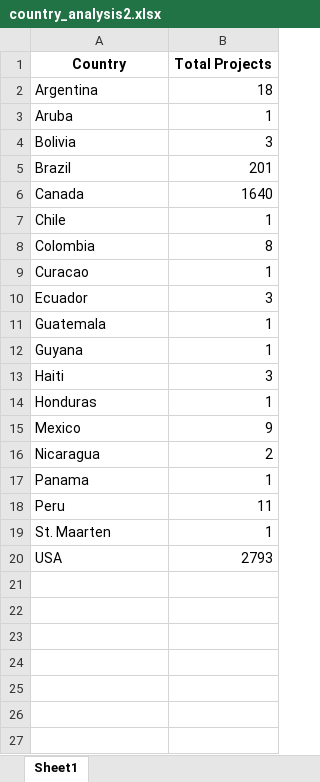
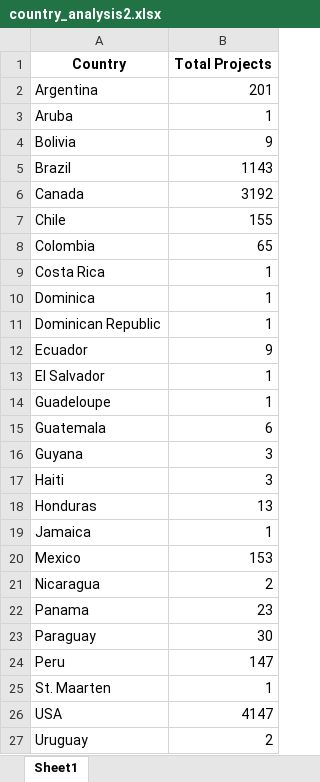
Before and after one commit to audumosh/MSc-Project, an Excel workbook: country_analysis2.xlsx, sheet Sheet1, drawn as a sheet; values as stored, in another font and other column widths than the file's, no borders; addresses are those after the commit; the diff names each change by its address in the sheet, - before the commit and + after, or states it on an @@ line.

Commit message:
updated analysis

```diff
--- a/country_analysis2.xlsx (sheet Sheet1)
+++ b/country_analysis2.xlsx (sheet Sheet1)
-B2 (Total Projects): 18
+B2 (Total Projects): 201
-B4 (Total Projects): 3
+B4 (Total Projects): 9
-B5 (Total Projects): 201
+B5 (Total Projects): 1143
-B6 (Total Projects): 1640
+B6 (Total Projects): 3192
-B7 (Total Projects): 1
+B7 (Total Projects): 155
-B8 (Total Projects): 8
+B8 (Total Projects): 65
-A9 (Country): Curacao
+A9 (Country): Costa Rica
+row 10: Dominica | 1
+row 11: Dominican Republic | 1
-B12 (Total Projects): 3
+B12 (Total Projects): 9
+row 13: El Salvador | 1
+row 14: Guadeloupe | 1
-B15 (Total Projects): 1
+B15 (Total Projects): 6
-B16 (Total Projects): 1
+B16 (Total Projects): 3
-B18 (Total Projects): 1
+B18 (Total Projects): 13
+row 19: Jamaica | 1
-B20 (Total Projects): 9
+B20 (Total Projects): 153
-B22 (Total Projects): 1
+B22 (Total Projects): 23
+row 23: Paraguay | 30
-B24 (Total Projects): 11
+B24 (Total Projects): 147
-B26 (Total Projects): 2793
+B26 (Total Projects): 4147
+row 27: Uruguay | 2
```
Also changed, not shown: 1 other file.
